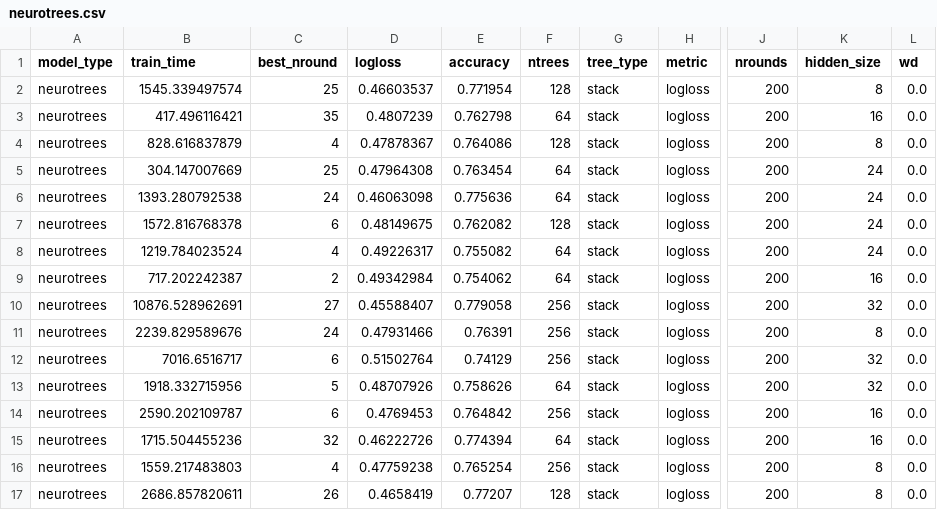
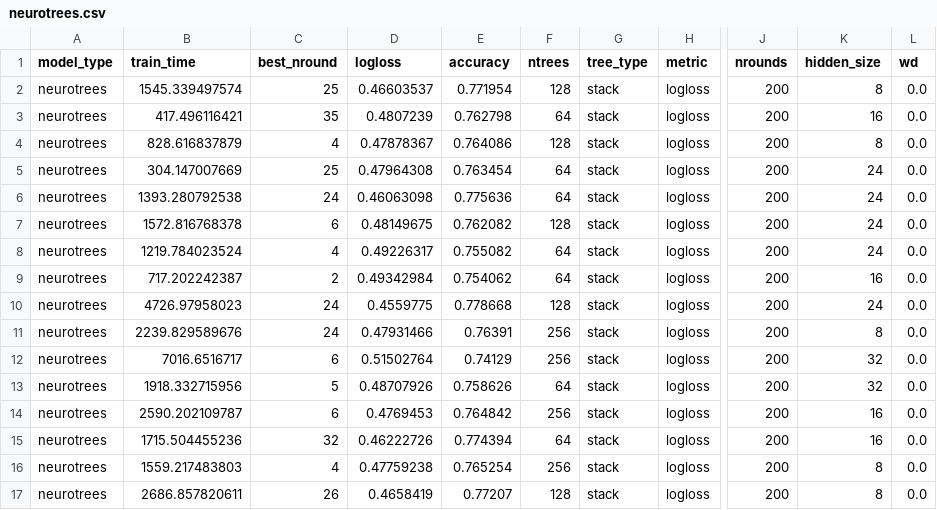
Before and after one commit to Evovest/MLBenchmarks.jl, a CSV file: results/higgs/raw/neurotrees.csv, drawn as a sheet; only a part is shown, gaps mark what is left out; the diff names each change by its address in the sheet, - before the commit and + after, or states it on an @@ line.

```diff
--- a/results/higgs/raw/neurotrees.csv
+++ b/results/higgs/raw/neurotrees.csv
-B10 (train_time): 10876.528962691
+B10 (train_time): 4726.97958023
-C10 (best_nround): 27
+C10 (best_nround): 24
-D10 (logloss): 0.45588407
+D10 (logloss): 0.4559775
-E10 (accuracy): 0.779058
+E10 (accuracy): 0.778668
-F10 (ntrees): 256
+F10 (ntrees): 128
-K10 (hidden_size): 32
+K10 (hidden_size): 24
```
Also changed, not shown: 2 other files.
